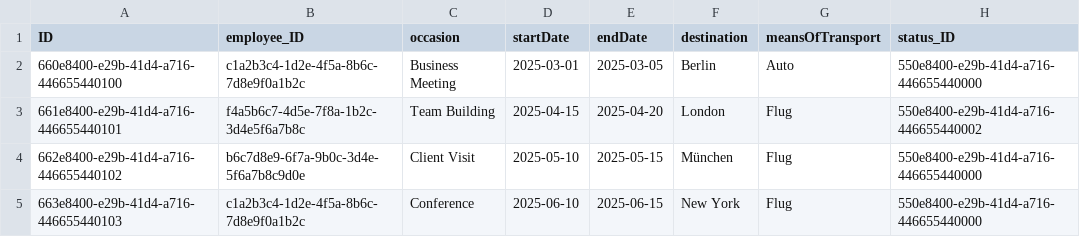
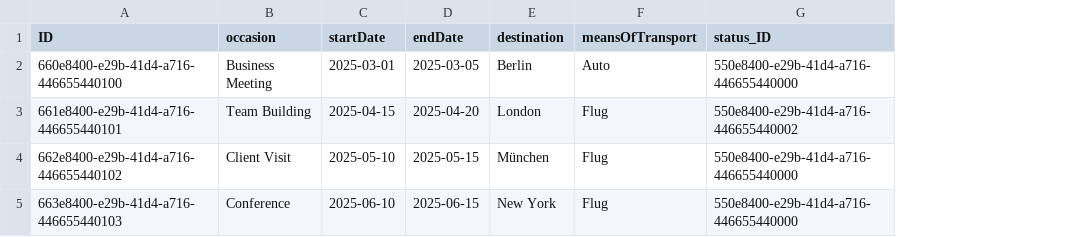
Before and after one commit to devxhev/business-trip, a CSV file: db/data/at.clouddna-BusinessTrip.csv, drawn as a sheet; only a part is shown; the diff names each change by its address in the sheet, - before the commit and + after, or states it on an @@ line.

```diff
--- a/db/data/at.clouddna-BusinessTrip.csv
+++ b/db/data/at.clouddna-BusinessTrip.csv
-column B (employee_ID), rows 2-5: c1a2b3c4-1d2e-4f5a-8b6c-7d8e9f0a1b2c | f4a5b6c7-4d5e-7f8a-1b2c-3d4e5f6a7b8c | b6c7d8e9-6f7a-9b0c-3d4e-5f6a7b8c9d0e | c1a2b3c4-1d2e-4f5a-8b6c-7d8e9f0a1b2c
```
Also changed, not shown: 8 other files.
